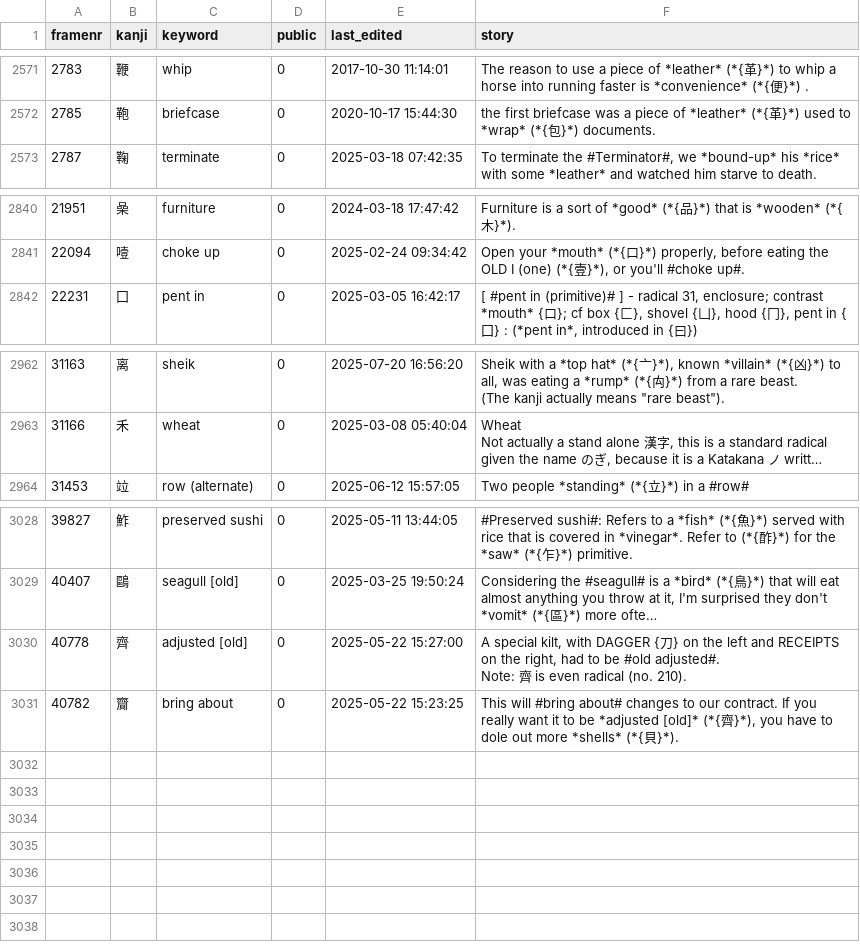
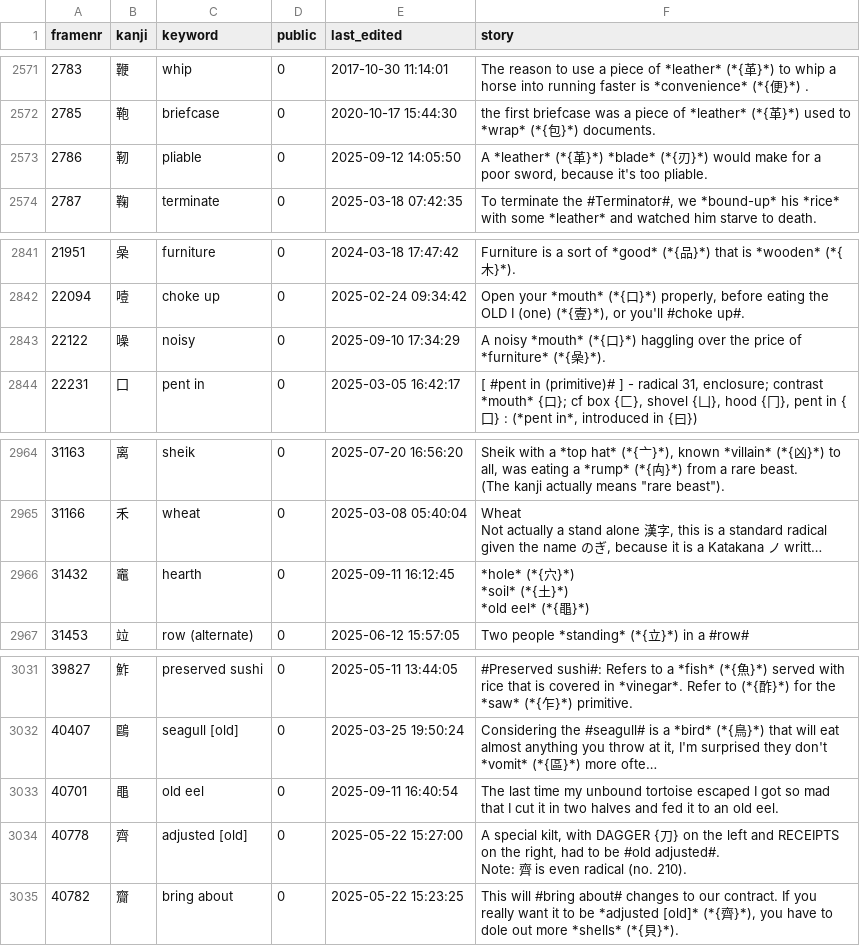
Before and after one commit to AntonioCarlini/japanese, a CSV file: external/my_stories.csv, drawn as a sheet; only a part is shown, gaps mark what is left out; long unchanged cells end in …; ↵ is a line break in a cell; the diff names each change by its address in the sheet, - before the commit and + after, or states it on an @@ line.

Commit message:
external/my_stories.csv: Updates from koohii.com
This update includes "pliable", "noisy", "hearth", all of which have cropped up in vocabulary and reading reviews.
The kanji "hearth" references "old eel", so that is included too.

```diff
--- a/external/my_stories.csv
+++ b/external/my_stories.csv
+row 2573: 2786 | 靭 | pliable | 0 | 2025-09-12 14:05:50 | A *leather* (*{革}*) *blade* (*{刃}*) would make for a poor sword, because it's too pliable.
+row 2843: 22122 | 噪 | noisy | 0 | 2025-09-10 17:34:29 | A noisy *mouth* (*{口}*) haggling over the price of *furniture* (*{喿}*).
+row 2966: 31432 | 竈 | hearth | 0 | 2025-09-11 16:12:45 | *hole* (*{穴}*) ↵ *soil* (*{土}*) ↵ *old eel* (*{黽}*)
+row 3033: 40701 | 黽 | old eel | 0 | 2025-09-11 16:40:54 | The last time my unbound tortoise escaped I got so mad that I cut it in two halves and fed it to an old eel.
```
